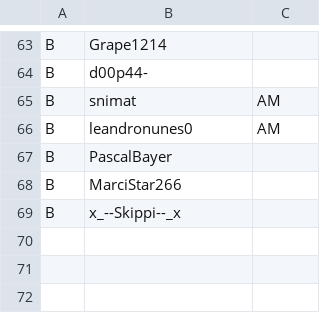
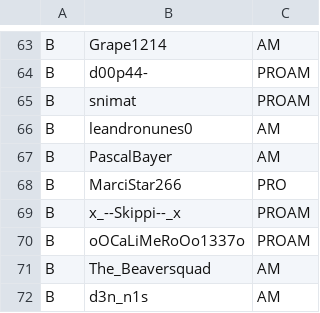
Before and after one commit to snipem/rrl_results, a CSV file: einteilung.csv, drawn as a sheet; only a part is shown, gaps mark what is left out; the diff covers the shown part only; the diff names each change by its address in the sheet, - before the commit and + after, or states it on an @@ line.

```diff
--- a/einteilung.csv
+++ b/einteilung.csv
-C63: (empty)
+C63: AM
-C64: (empty)
+C64: PROAM
-C65: AM
+C65: PROAM
-C67: (empty)
+C67: AM
-C68: (empty)
+C68: PRO
-C69: (empty)
+C69: PROAM
+row 70: B | oOCaLiMeRoOo1337o | PROAM
+row 71: B | The_Beaversquad | AM
+row 72: B | d3n_n1s | AM
```
Also changed, not shown: 28 edited cells elsewhere in this file, teams.csv.
